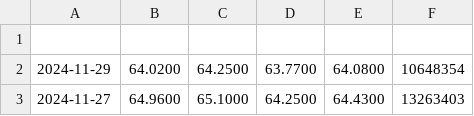
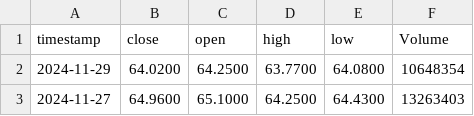
Before and after one commit to kikoso/Machine-Learning, a CSV file: Kotlin Data Science and Visualization/data/daily_KO.csv, drawn as a sheet; only a part is shown; the diff names each change by its address in the sheet, - before the commit and + after, or states it on an @@ line.

```diff
--- a/Kotlin Data Science and Visualization/data/daily_KO.csv
+++ b/Kotlin Data Science and Visualization/data/daily_KO.csv
-row 1: (empty)
+row 1: timestamp | close | open | high | low | Volume
```
Also changed, not shown: 8 other files.
